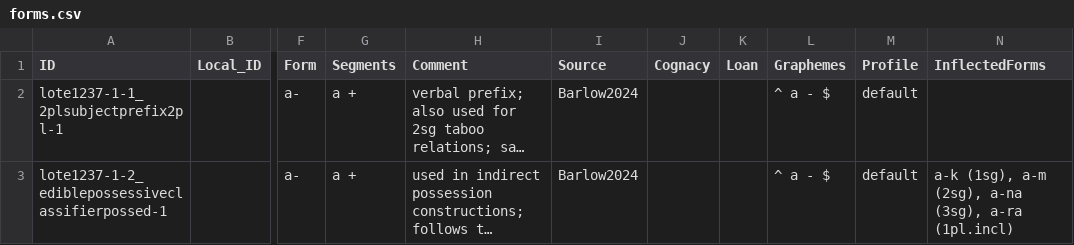
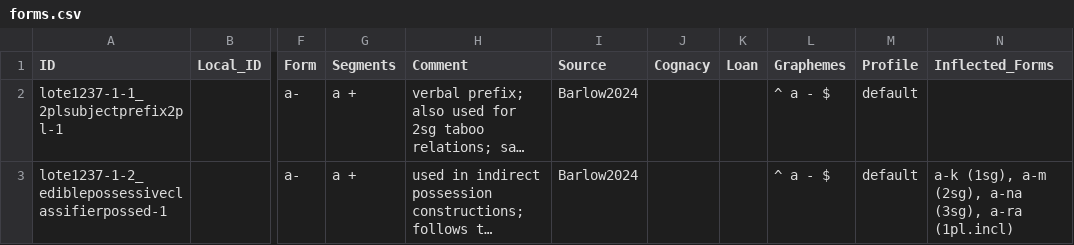
Before and after one commit to lexibank/barlowlote, a CSV file: cldf/forms.csv, drawn as a sheet; only a part is shown, gaps mark what is left out; long unchanged cells end in …; the diff names each change by its address in the sheet, - before the commit and + after, or states it on an @@ line.

Commit message:
Add underscore to "InflectedForms"

```diff
--- a/cldf/forms.csv
+++ b/cldf/forms.csv
-N1: InflectedForms
+N1: Inflected_Forms
```
